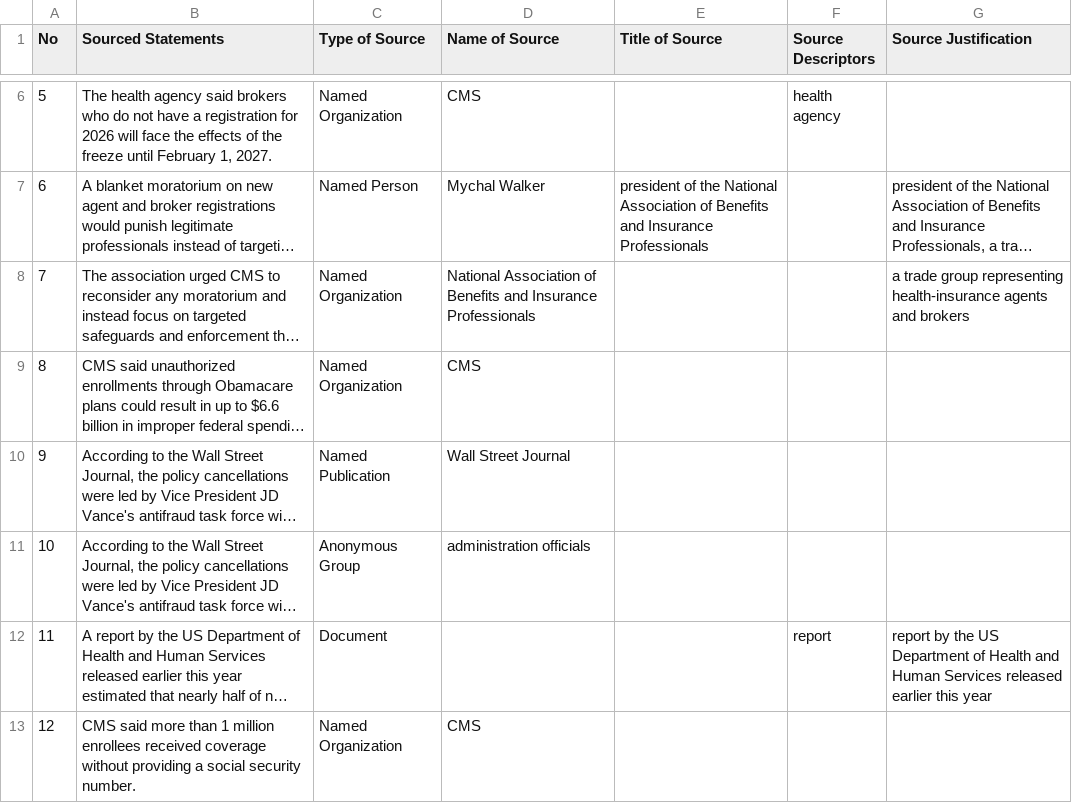
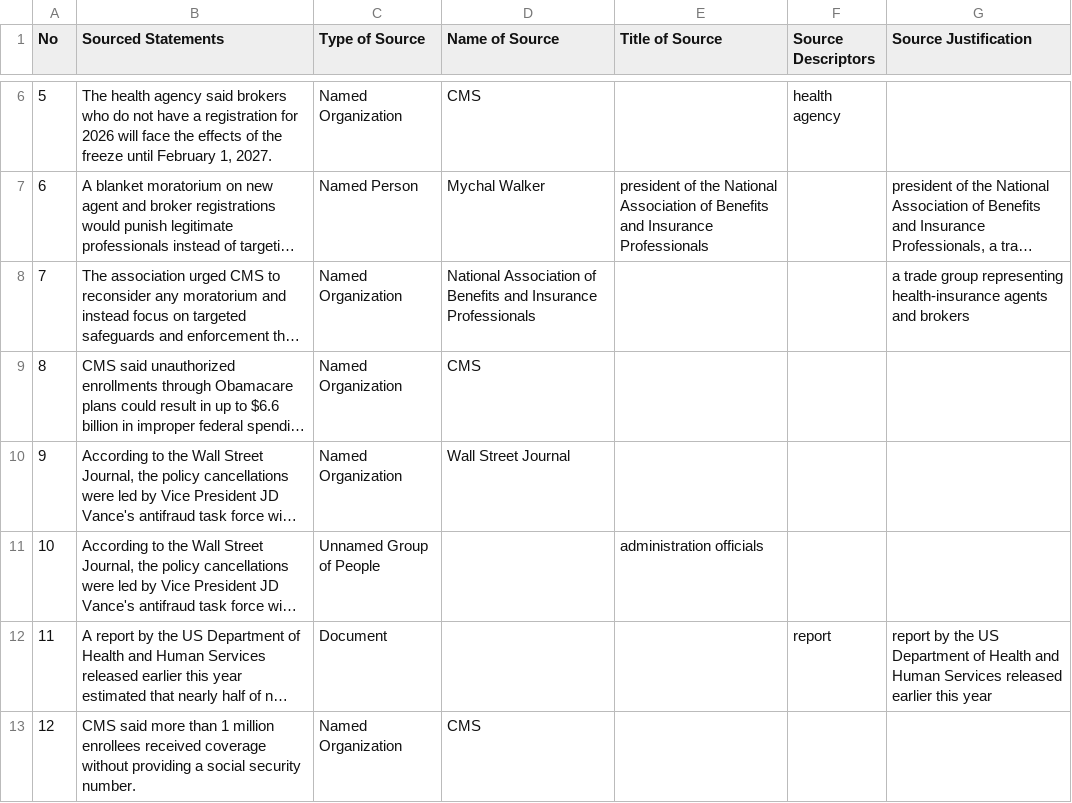
Before and after one commit to MarkkulaCenterJMEthics/llms-journ-sourcing, a CSV file: benchmarking/GT data/GT-II/203-Cancelled_Obamacare.csv, drawn as a sheet; only a part is shown, gaps mark what is left out; long unchanged cells end in …; the diff names each change by its address in the sheet, - before the commit and + after, or states it on an @@ line.

```diff
--- a/benchmarking/GT data/GT-II/203-Cancelled_Obamacare.csv
+++ b/benchmarking/GT data/GT-II/203-Cancelled_Obamacare.csv
-C10 (Type of Source): Named Publication
+C10 (Type of Source): Named Organization
-C11 (Type of Source): Anonymous Group
+C11 (Type of Source): Unnamed Group of People
-D11 (Name of Source): administration officials
+D11 (Name of Source): (empty)
-E11 (Title of Source): (empty)
+E11 (Title of Source): administration officials
```
Also changed, not shown: benchmarking/GT data/GT-II/191-Musk_Zuckerberg_Trump_Meet.csv, benchmarking/GT data/GT-II/205-Mortgage_Rates.csv, 4 other files.
